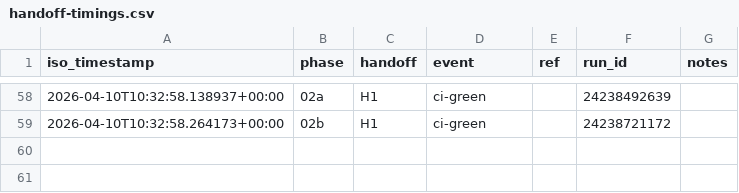
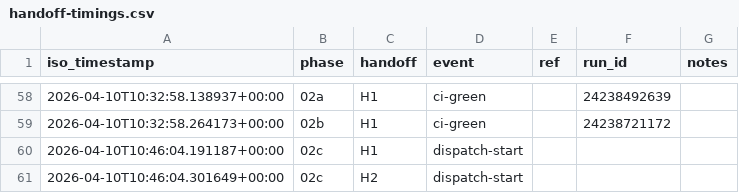
Before and after one commit to janisostrovskis/LPA_VIBE2, a CSV file: planning/phase-00-foundation/handoff-timings.csv, drawn as a sheet; only a part is shown, gaps mark what is left out; the diff names each change by its address in the sheet, - before the commit and + after, or states it on an @@ line.

```diff
--- a/planning/phase-00-foundation/handoff-timings.csv
+++ b/planning/phase-00-foundation/handoff-timings.csv
+row 60: 2026-04-10T10:46:04.191187+00:00 | 02c | H1 | dispatch-start
+row 61: 2026-04-10T10:46:04.301649+00:00 | 02c | H2 | dispatch-start
```
Also changed, not shown: 20 other files.
